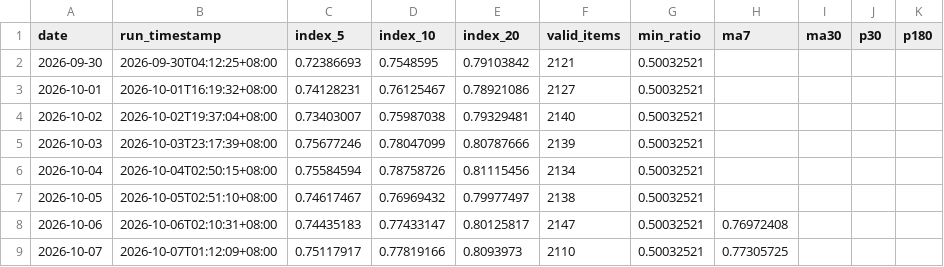
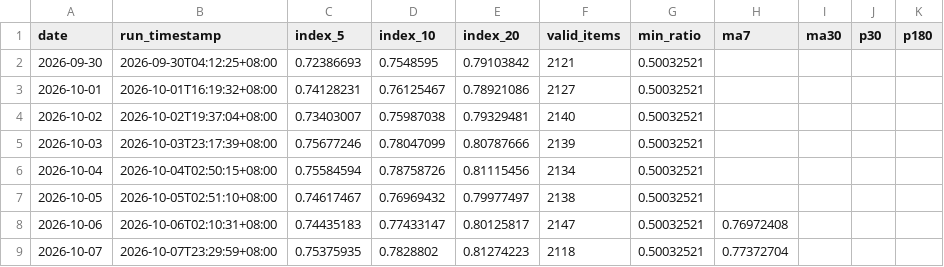
Before and after one commit to G-JW/Steam-Exchange-Index, a CSV file: data/index_history.csv, drawn as a sheet.

```diff
--- a/data/index_history.csv
+++ b/data/index_history.csv
@@ -8,2 +8,2 @@ date,run_timestamp,index_5,index_10,index_20,valid_items,min_ratio,ma7,ma30,p30,
 2026-10-06,2026-10-06T02:10:31+08:00,0.74435183,0.77433147,0.80125817,2147,0.50032521,0.76972408,,,
-2026-10-07,2026-10-07T01:12:09+08:00,0.75117917,0.77819166,0.8093973,2110,0.50032521,0.77305725,,,
+2026-10-07,2026-10-07T23:29:59+08:00,0.75375935,0.7828802,0.81274223,2118,0.50032521,0.77372704,,,
```
